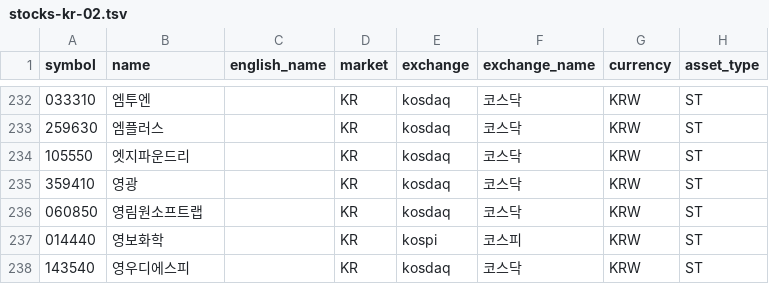
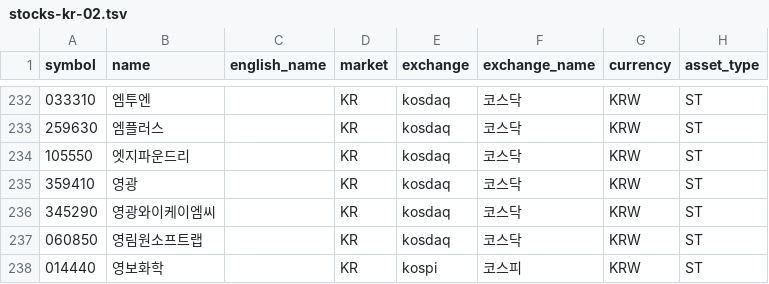
Before and after one commit to jjanggoo5950-code/universe, a TSV file: data/stocks-kr-02.tsv, drawn as a sheet; only a part is shown, gaps mark what is left out; the shorter side is filled out with more unchanged rows; the diff names each change by its address in the sheet, - before the commit and + after, or states it on an @@ line.

```diff
--- a/data/stocks-kr-02.tsv
+++ b/data/stocks-kr-02.tsv
+row 236: 345290 | 영광와이케이엠씨 |  | KR | kosdaq | 코스닥 | KRW | ST
```
Also changed, not shown: data/stocks-us-01.tsv, data/stocks-us-02.tsv, 4 other files.
